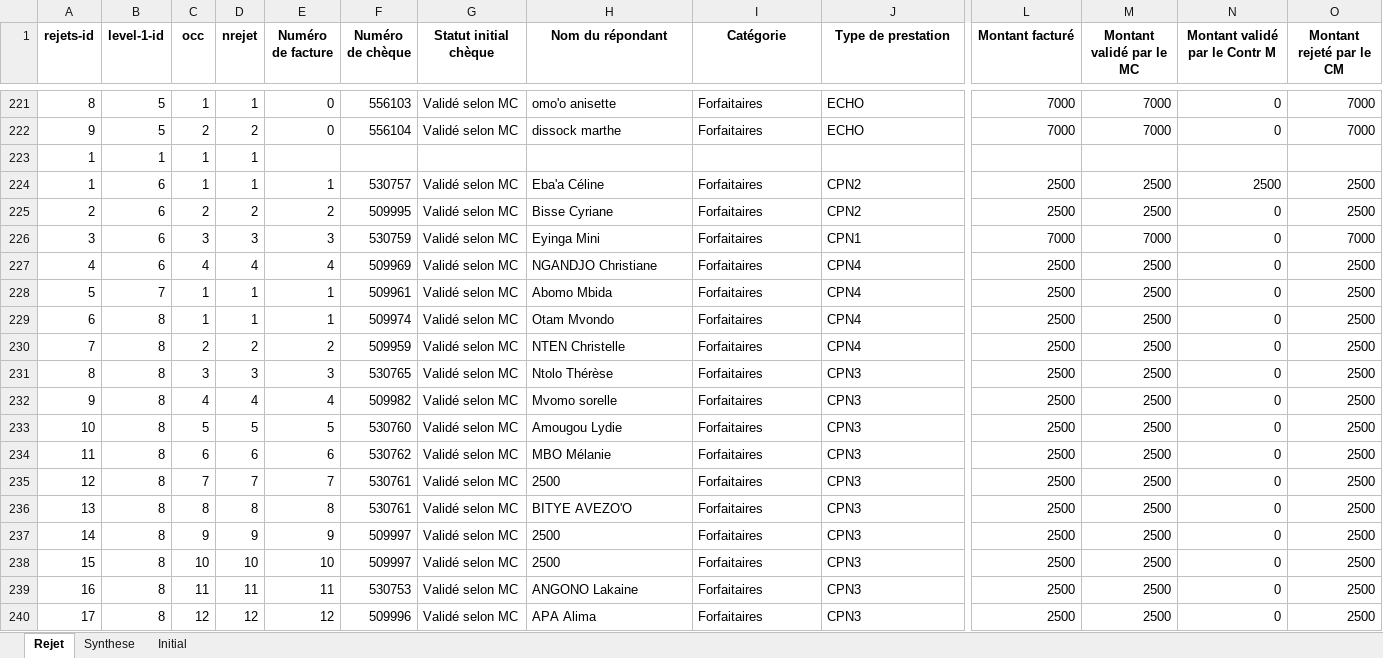
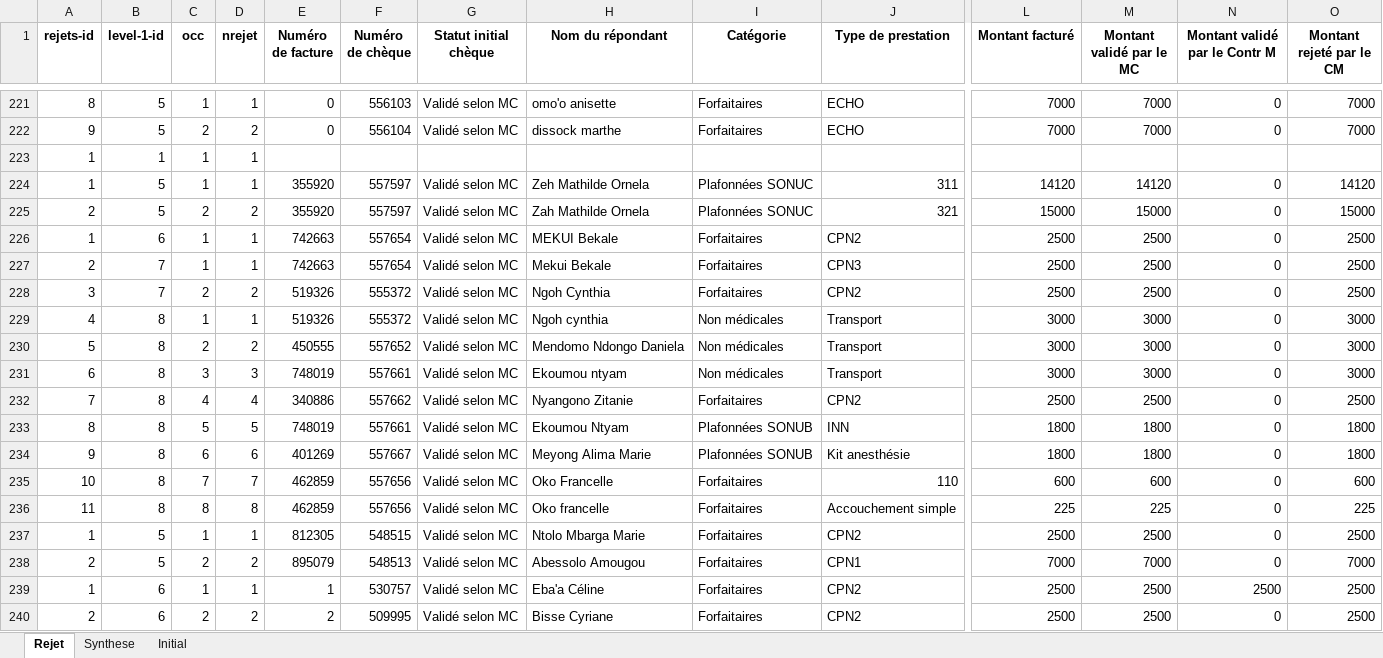
Before and after one commit to landrykeng/SUIVRE, an Excel workbook: Data_collected.xlsx, sheet Rejet, drawn as a sheet; only a part is shown, gaps mark what is left out; the shorter side is filled out with more unchanged rows; values as stored, in another font and other column widths than the file's, no borders; rows hold the shown columns only; the diff names each change by its address in the sheet, - before the commit and + after, or states it on an @@ line.

```diff
--- a/Data_collected.xlsx (sheet Rejet)
+++ b/Data_collected.xlsx (sheet Rejet)
+row 224: 1 | 5 | 1 | 1 | 355920 | 557597 | Validé selon MC | Zeh Mathilde Ornela | Plafonnées SONUC | 311 | 14120 | 14120 | 0 | 14120
+row 225: 2 | 5 | 2 | 2 | 355920 | 557597 | Validé selon MC | Zah Mathilde Ornela | Plafonnées SONUC | 321 | 15000 | 15000 | 0 | 15000
+row 226: 1 | 6 | 1 | 1 | 742663 | 557654 | Validé selon MC | MEKUI Bekale | Forfaitaires | CPN2 | 2500 | 2500 | 0 | 2500
+row 227: 2 | 7 | 1 | 1 | 742663 | 557654 | Validé selon MC | Mekui Bekale | Forfaitaires | CPN3 | 2500 | 2500 | 0 | 2500
+row 228: 3 | 7 | 2 | 2 | 519326 | 555372 | Validé selon MC | Ngoh Cynthia | Forfaitaires | CPN2 | 2500 | 2500 | 0 | 2500
+row 229: 4 | 8 | 1 | 1 | 519326 | 555372 | Validé selon MC | Ngoh cynthia | Non médicales | Transport | 3000 | 3000 | 0 | 3000
+row 230: 5 | 8 | 2 | 2 | 450555 | 557652 | Validé selon MC | Mendomo Ndongo Daniela | Non médicales | Transport | 3000 | 3000 | 0 | 3000
+row 231: 6 | 8 | 3 | 3 | 748019 | 557661 | Validé selon MC | Ekoumou ntyam | Non médicales | Transport | 3000 | 3000 | 0 | 3000
+row 232: 7 | 8 | 4 | 4 | 340886 | 557662 | Validé selon MC | Nyangono Zitanie | Forfaitaires | CPN2 | 2500 | 2500 | 0 | 2500
+row 233: 8 | 8 | 5 | 5 | 748019 | 557661 | Validé selon MC | Ekoumou Ntyam | Plafonnées SONUB | INN | 1800 | 1800 | 0 | 1800
+row 234: 9 | 8 | 6 | 6 | 401269 | 557667 | Validé selon MC | Meyong Alima Marie | Plafonnées SONUB | Kit anesthésie | 1800 | 1800 | 0 | 1800
+row 235: 10 | 8 | 7 | 7 | 462859 | 557656 | Validé selon MC | Oko Francelle | Forfaitaires | 110 | 600 | 600 | 0 | 600
+row 236: 11 | 8 | 8 | 8 | 462859 | 557656 | Validé selon MC | Oko francelle | Forfaitaires | Accouchement simple | 225 | 225 | 0 | 225
+row 237: 1 | 5 | 1 | 1 | 812305 | 548515 | Validé selon MC | Ntolo Mbarga Marie | Forfaitaires | CPN2 | 2500 | 2500 | 0 | 2500
+row 238: 2 | 5 | 2 | 2 | 895079 | 548513 | Validé selon MC | Abessolo Amougou | Forfaitaires | CPN1 | 7000 | 7000 | 0 | 7000
```
Also changed, not shown: sheet Synthese, sheet Initial, 6 other files.
